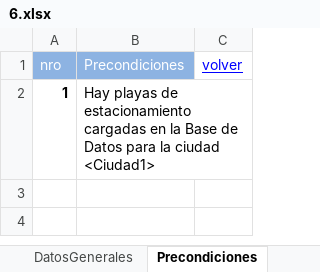
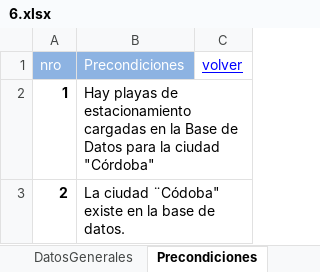
Before and after one commit to ezebc182/GeoParking, an Excel workbook: Producto/Web/Casos de prueba/6.xlsx, sheet Precondiciones, drawn as a sheet; values as stored, in another font and other column widths than the file's, no borders; the diff names each change by its address in the sheet, - before the commit and + after, or states it on an @@ line.

```diff
--- a/Producto/Web/Casos de prueba/6.xlsx (sheet Precondiciones)
+++ b/Producto/Web/Casos de prueba/6.xlsx (sheet Precondiciones)
-B2 (Precondiciones): …la ciudad <Ciudad1>
+B2 (Precondiciones): …la ciudad "Córdoba"
+row 3: 2 | La ciudad ¨Códoba" existe en la base de datos.
```
Also changed, not shown: sheet Pasos, Producto/Web/Casos de prueba/2.xlsx, Producto/Web/Casos de prueba/3.xlsx, 5 other files.
